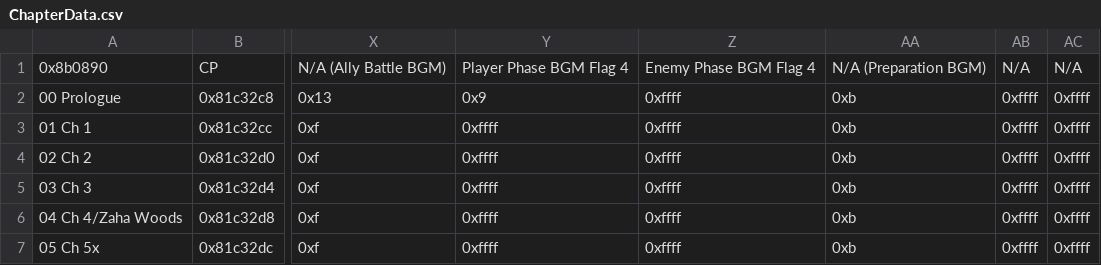
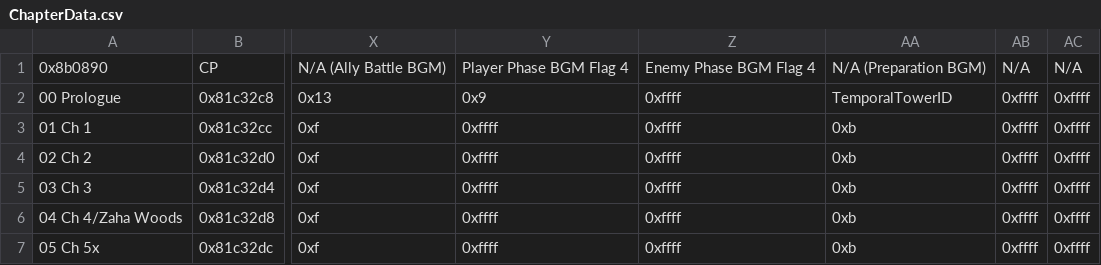
Before and after one commit to GigaExcalibur/Devotia, a CSV file: Tables/NightmareModules/ChapterData/ChapterData.csv, drawn as a sheet; only a part is shown, gaps mark what is left out; the diff names each change by its address in the sheet, - before the commit and + after, or states it on an @@ line.

```diff
--- a/Tables/NightmareModules/ChapterData/ChapterData.csv
+++ b/Tables/NightmareModules/ChapterData/ChapterData.csv
-AA2: 0xb
+AA2: TemporalTowerID
```
Also changed, not shown: 6 other files.
